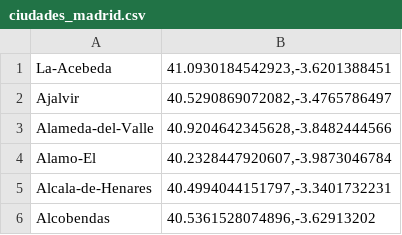
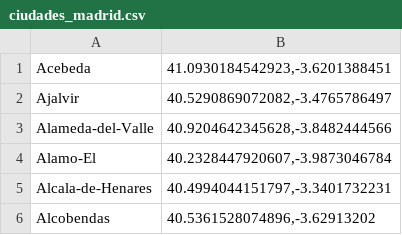
Before and after one commit to RubenGamezTorrijos/Problema_Del_Viajante, a CSV file: coordenadas/ciudades_madrid.csv, drawn as a sheet; only a part is shown.

Commit message:
Update ciudades_madrid.csv

```diff
--- a/coordenadas/ciudades_madrid.csv
+++ b/coordenadas/ciudades_madrid.csv
@@ -1,2 +1,2 @@
-"La-Acebeda","41.0930184542923,-3.6201388451"
+"Acebeda","41.0930184542923,-3.6201388451"
 "Ajalvir","40.5290869072082,-3.4765786497"
```
